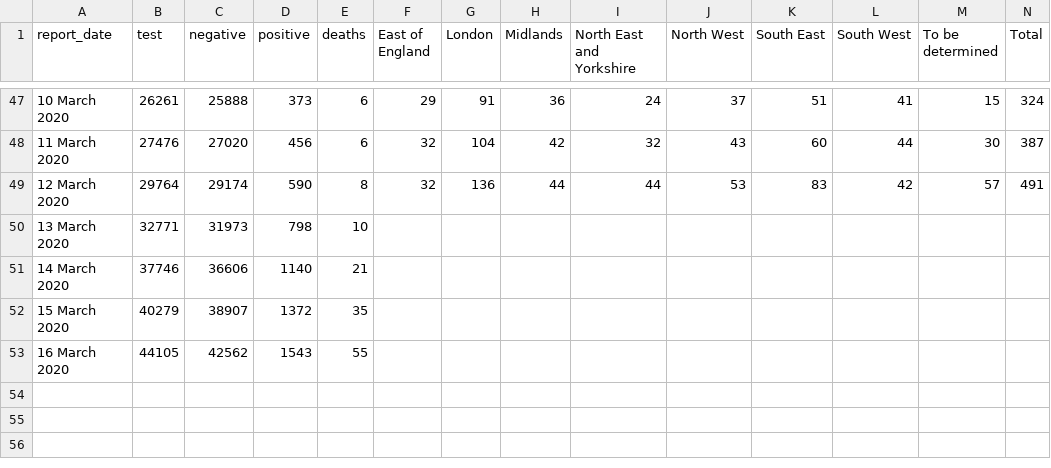
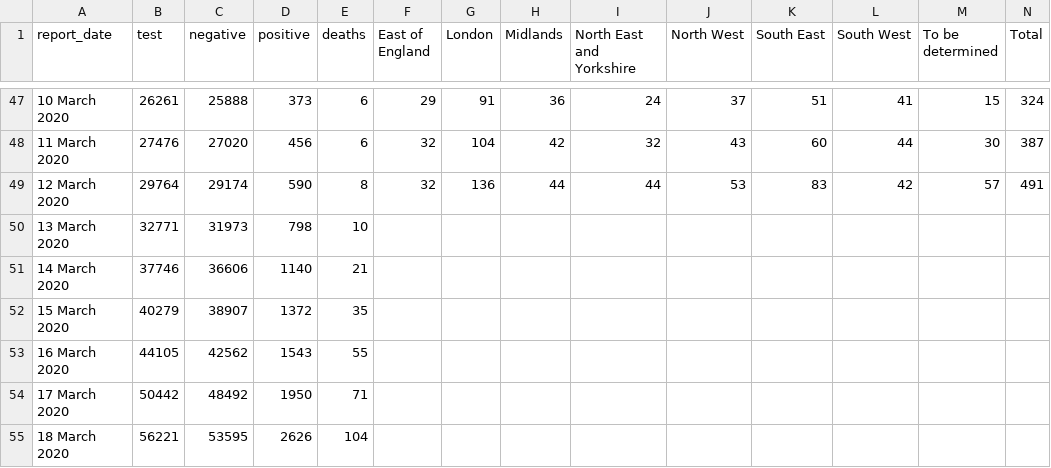
Before and after one commit to RichardPilbery/coronavirus, a CSV file: coronavirus-data.csv, drawn as a sheet; only a part is shown, gaps mark what is left out.

Commit message:
Updated data

```diff
--- a/coronavirus-data.csv
+++ b/coronavirus-data.csv
@@ -53 +53,3 @@
 16 March 2020,44105,42562,1543,55,,,,,,,,,
+17 March 2020,50442,48492,1950,71,,,,,,,,,
+18 March 2020,56221,53595,2626,104,,,,,,,,,
```
Also changed, not shown: 3 other files.
